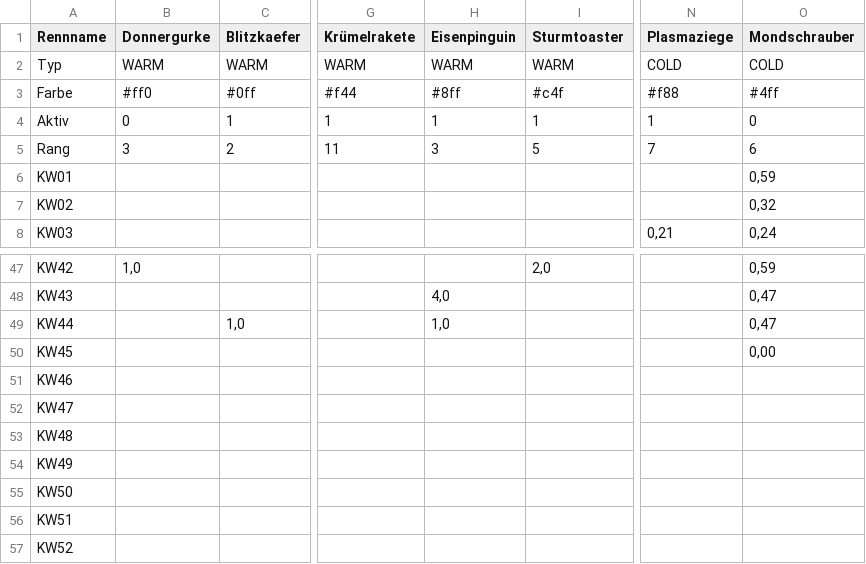
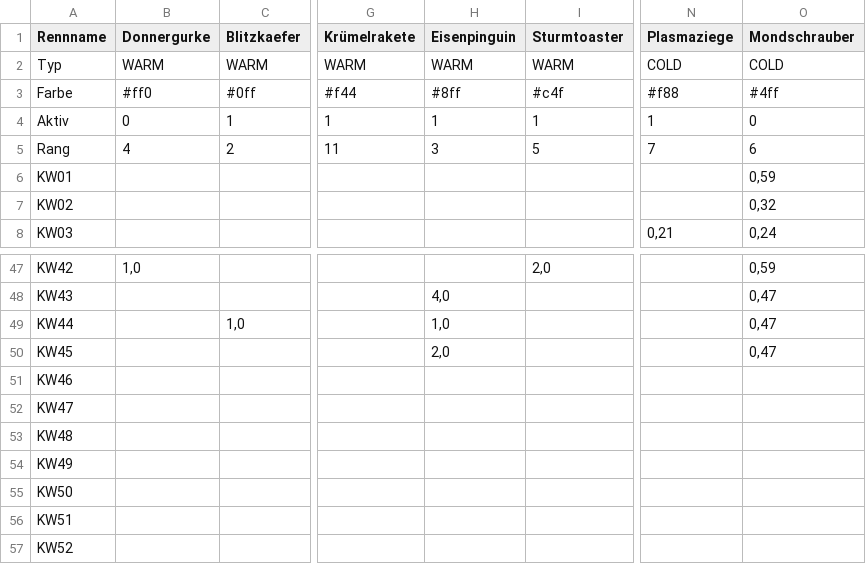
Before and after one commit to christianknoll-create/workflows, a TSV file: daten.tsv, drawn as a sheet; only a part is shown, gaps mark what is left out; the diff names each change by its address in the sheet, - before the commit and + after, or states it on an @@ line.

```diff
--- a/daten.tsv
+++ b/daten.tsv
-B5 (Donnergurke): 3
+B5 (Donnergurke): 4
-H50 (Eisenpinguin): (empty)
+H50 (Eisenpinguin): 2,0
-O50 (Mondschrauber): 0,00
+O50 (Mondschrauber): 0,47
```
